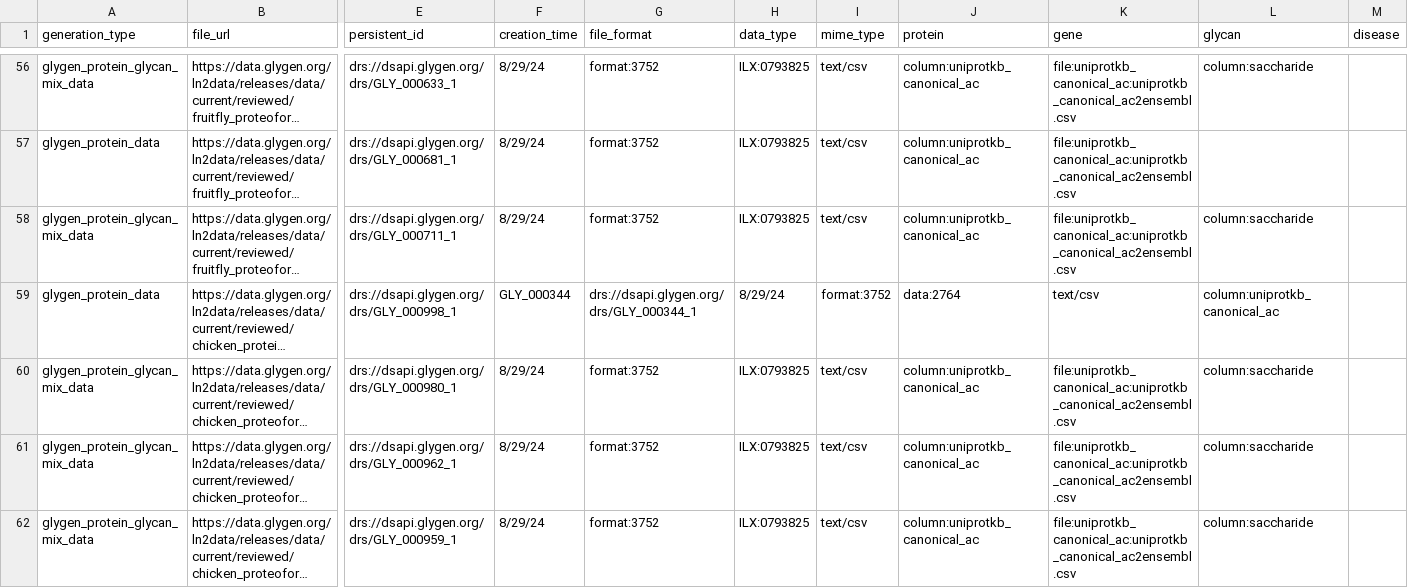
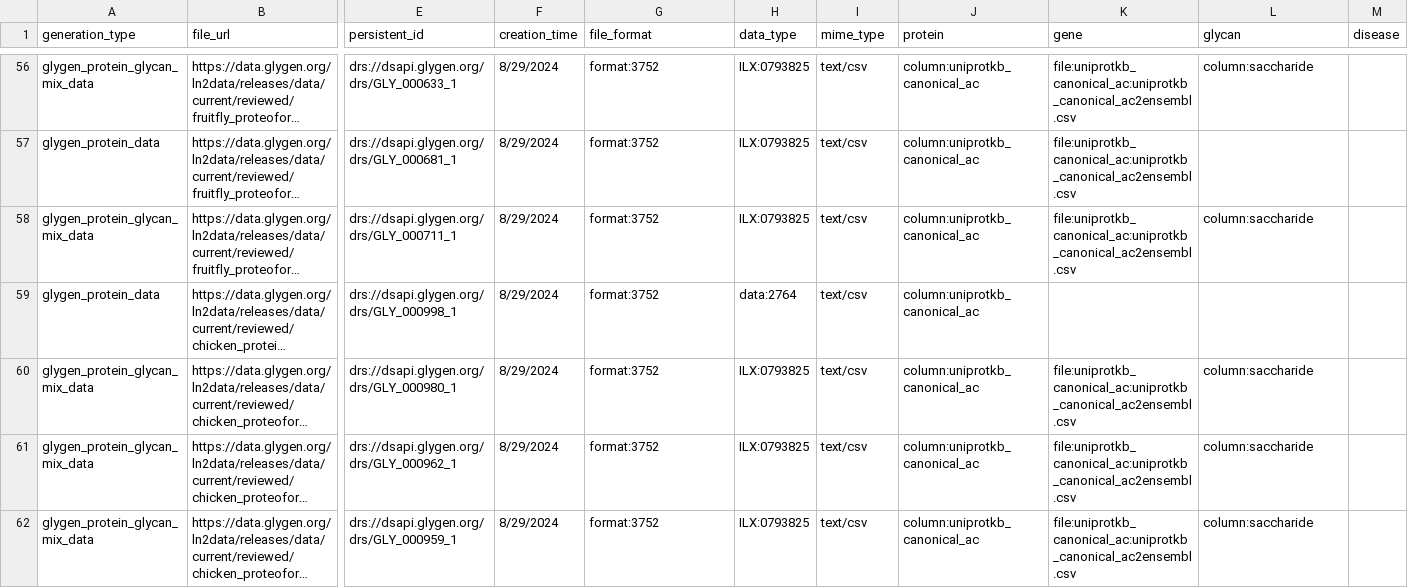
Before and after one commit to glygener/glygen.cfde.generator, a CSV file: data/files.csv, drawn as a sheet; only a part is shown, gaps mark what is left out; long unchanged cells end in …; the diff covers the shown part only; the diff names each change by its address in the sheet, - before the commit and + after, or states it on an @@ line.

```diff
--- a/data/files.csv
+++ b/data/files.csv
-F56:F58 (creation_time): 8/29/24
+F56:F58 (creation_time): 8/29/2024
-F59 (creation_time): GLY_000344
+F59 (creation_time): 8/29/2024
-G59 (file_format): drs://dsapi.glygen.org/drs/GLY_000344_1
+G59 (file_format): format:3752
-H59 (data_type): 8/29/24
+H59 (data_type): data:2764
-I59 (mime_type): format:3752
+I59 (mime_type): text/csv
-J59 (protein): data:2764
+J59 (protein): column:uniprotkb_canonical_ac
-K59 (gene): text/csv
+K59 (gene): (empty)
-L59 (glycan): column:uniprotkb_canonical_ac
+L59 (glycan): (empty)
-F60:F62 (creation_time): 8/29/24
+F60:F62 (creation_time): 8/29/2024
```
Also changed, not shown: 85 edited cells elsewhere in this file, 1 other file.
